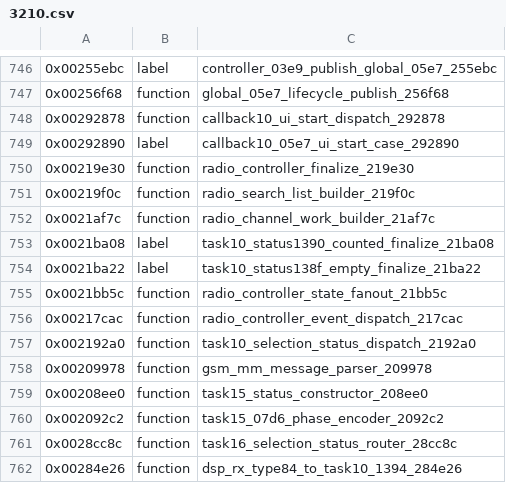
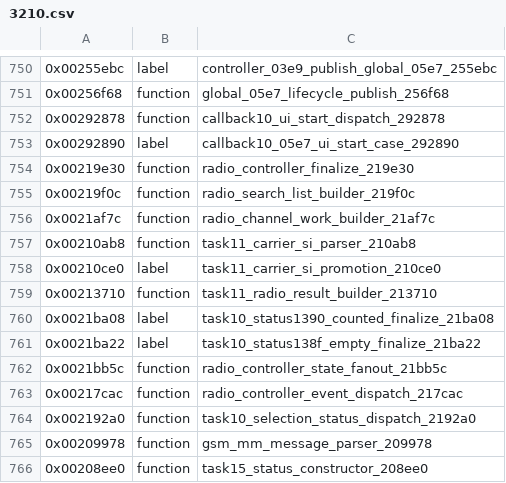
Before and after one commit to bitplane/nokia-dct3-re, a CSV file: ghidra/symbols/3210.csv, drawn as a sheet; only a part is shown, gaps mark what is left out; the shorter side is filled out with more unchanged rows; the diff covers the shown part only; the diff names each change by its address in the sheet, - before the commit and + after, or states it on an @@ line.

```diff
--- a/ghidra/symbols/3210.csv
+++ b/ghidra/symbols/3210.csv
+row 757: 0x00210ab8 | function | task11_carrier_si_parser_210ab8
+row 758: 0x00210ce0 | label | task11_carrier_si_promotion_210ce0
+row 759: 0x00213710 | function | task11_radio_result_builder_213710
```
Also changed, not shown: 44 added rows and 1 edited cell elsewhere in this file, 19 other files.
